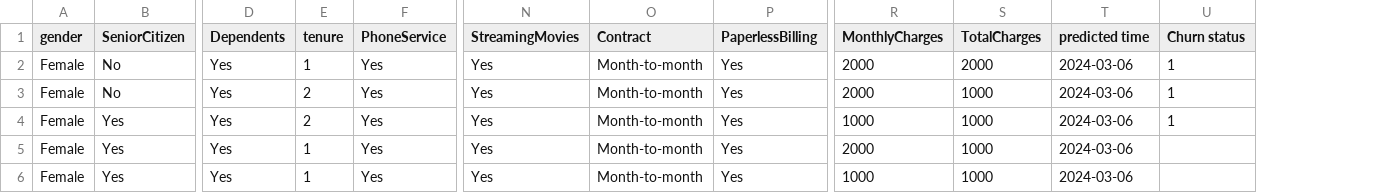
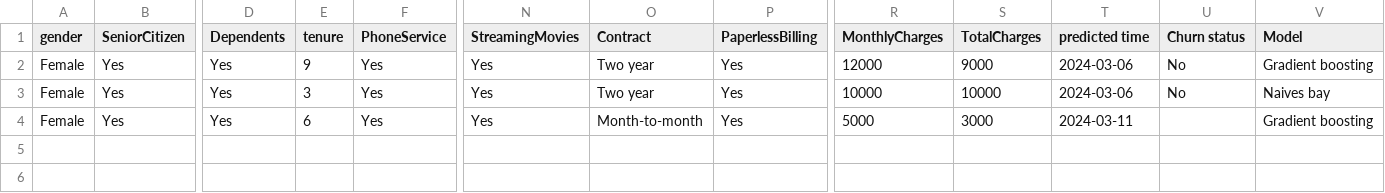
Before and after one commit to CodeGraceWanjiku/Churn_Prediction-App, a CSV file: data/history.csv, drawn as a sheet; only a part is shown, gaps mark what is left out; removed rows and columns are numbered as before the commit, all else as after; rows hold the shown columns only; the diff names each change by its address in the sheet, - before the commit and + after, or states it on an @@ line.

```diff
--- a/data/history.csv
+++ b/data/history.csv
+column V (Model), rows 2-4: Gradient boosting | Naives bay | Gradient boosting
-row 2: Female | No | Yes | 1 | Yes | Yes | Month-to-month | Yes | 2000 | 2000 | 2024-03-06 | 1
-row 3: Female | No | Yes | 2 | Yes | Yes | Month-to-month | Yes | 2000 | 1000 | 2024-03-06 | 1
-E2 (tenure): 2
+E2 (tenure): 9
-O2:O3 (Contract): Month-to-month
+O2:O3 (Contract): Two year
-R2 (MonthlyCharges): 1000
+R2 (MonthlyCharges): 12000
-S2 (TotalCharges): 1000
+S2 (TotalCharges): 9000
-U2 (Churn status): 1
+U2 (Churn status): No
-E3 (tenure): 1
+E3 (tenure): 3
-R3 (MonthlyCharges): 2000
+R3 (MonthlyCharges): 10000
-S3 (TotalCharges): 1000
+S3 (TotalCharges): 10000
-U3 (Churn status): (empty)
+U3 (Churn status): No
-E4 (tenure): 1
+E4 (tenure): 6
-R4 (MonthlyCharges): 1000
+R4 (MonthlyCharges): 5000
-S4 (TotalCharges): 1000
+S4 (TotalCharges): 3000
-T4 (predicted time): 2024-03-06
+T4 (predicted time): 2024-03-11
```
Also changed, not shown: 12 other files.
